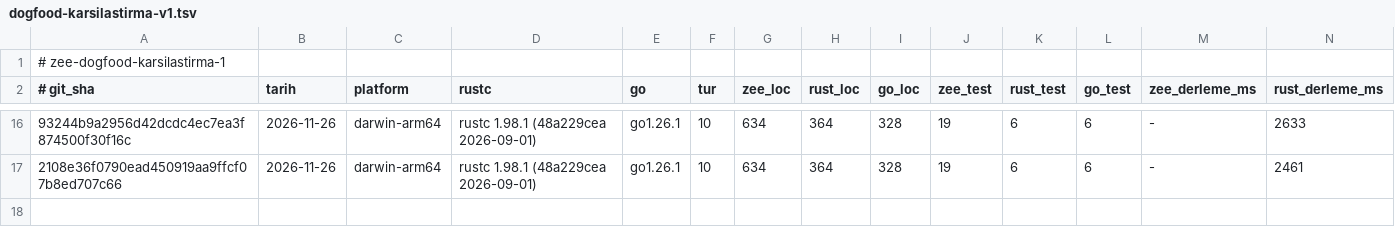
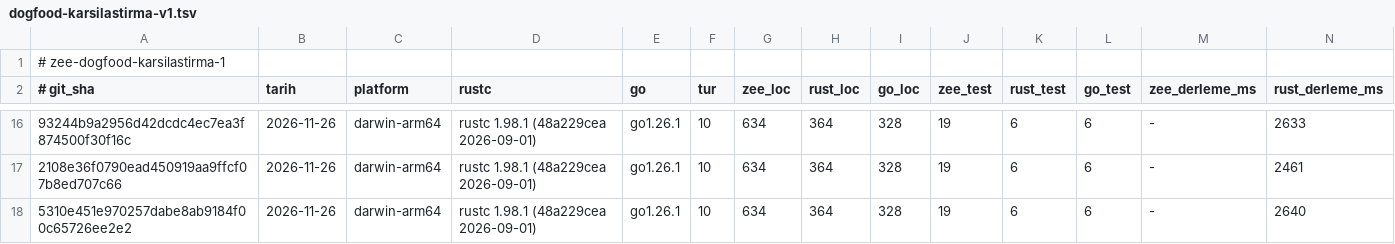
Before and after one commit to merbay-erp/zee, a TSV file: docs/dogfood-karsilastirma-v1.tsv, drawn as a sheet; only a part is shown, gaps mark what is left out; rows hold the shown columns only; the diff names each change by its address in the sheet, - before the commit and + after, or states it on an @@ line.

```diff
--- a/docs/dogfood-karsilastirma-v1.tsv
+++ b/docs/dogfood-karsilastirma-v1.tsv
+row 18: 5310e451e970257dabe8ab9184f00c65726ee2e2 | 2026-11-26 | darwin-arm64 | rustc 1.98.1 (48a229cea 2026-09-01) | go1.26.1 | 10 | 634 | 364 | 328 | 19 | 6 | 6 | - | 2640
```
Also changed, not shown: 1 other file.
